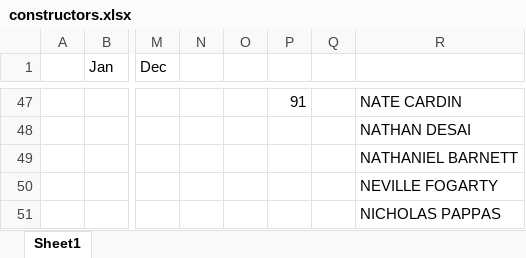
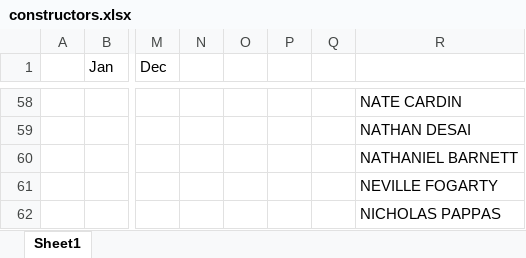
Before and after one commit to malihanda/xw-a-day, an Excel workbook: constructors.xlsx, sheet Sheet1, drawn as a sheet; only a part is shown, gaps mark what is left out; values as stored, in another font and other column widths than the file's, no cell formats; addresses are those after the commit; the diff covers the shown part only; the diff names each change by its address in the sheet, - before the commit and + after, or states it on an @@ line.

```diff
--- a/constructors.xlsx (sheet Sheet1)
+++ b/constructors.xlsx (sheet Sheet1)
-P58: 91
+P58: (empty)
```
Also changed, not shown: 14 added rows, 1 removed row and 92 edited cells elsewhere in this sheet, cell formats, 2 other files.
